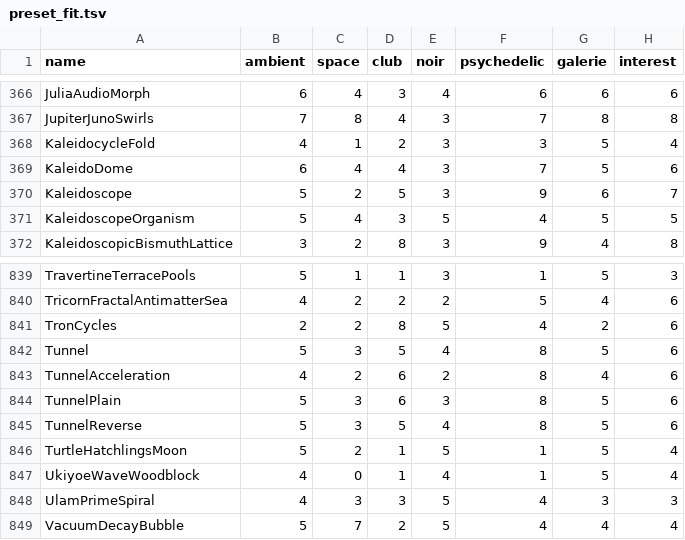
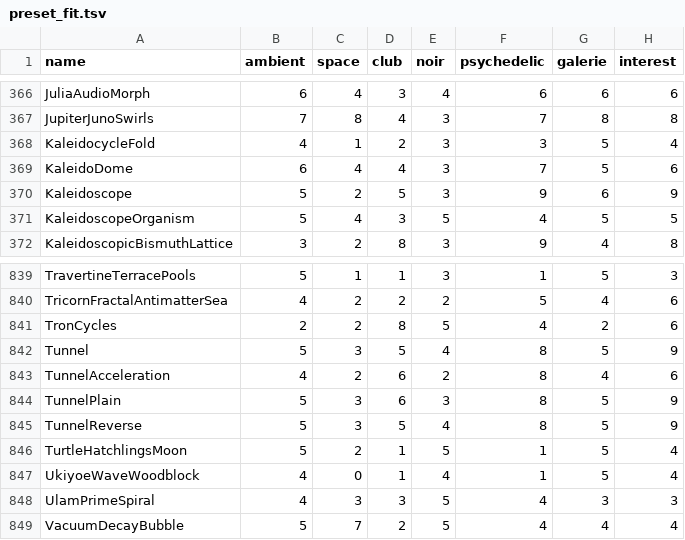
Before and after one commit to reneweller-coding/KaleidoscopeEnhanced, a TSV file: Tools/preset_fit.tsv, drawn as a sheet; only a part is shown, gaps mark what is left out.

```diff
--- a/Tools/preset_fit.tsv
+++ b/Tools/preset_fit.tsv
@@ -369,3 +369,3 @@ KaleidocycleFold	4	1	2	3	3	5	4
 KaleidoDome	6	4	4	3	7	5	6
-Kaleidoscope	5	2	5	3	9	6	7
+Kaleidoscope	5	2	5	3	9	6	9
 KaleidoscopeOrganism	5	4	3	5	4	5	5
@@ -841,6 +841,6 @@ TricornFractalAntimatterSea	4	2	2	2	5	4	6
 TronCycles	2	2	8	5	4	2	6
-Tunnel	5	3	5	4	8	5	6
+Tunnel	5	3	5	4	8	5	9
 TunnelAcceleration	4	2	6	2	8	4	6
-TunnelPlain	5	3	6	3	8	5	6
-TunnelReverse	5	3	5	4	8	5	6
+TunnelPlain	5	3	6	3	8	5	9
+TunnelReverse	5	3	5	4	8	5	9
 TurtleHatchlingsMoon	5	2	1	5	1	5	4
```
Also changed, not shown: 2 other files.
